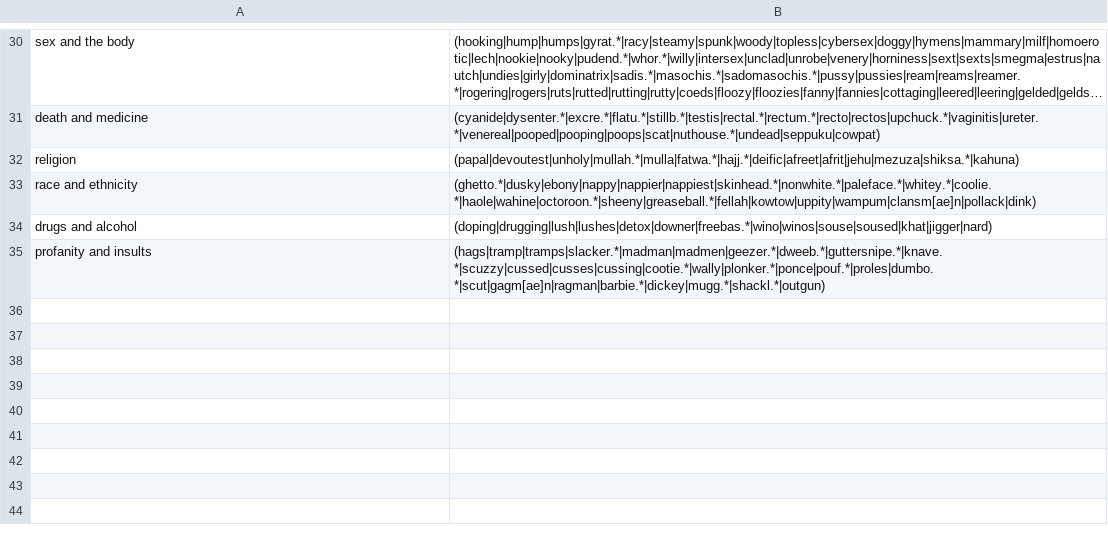
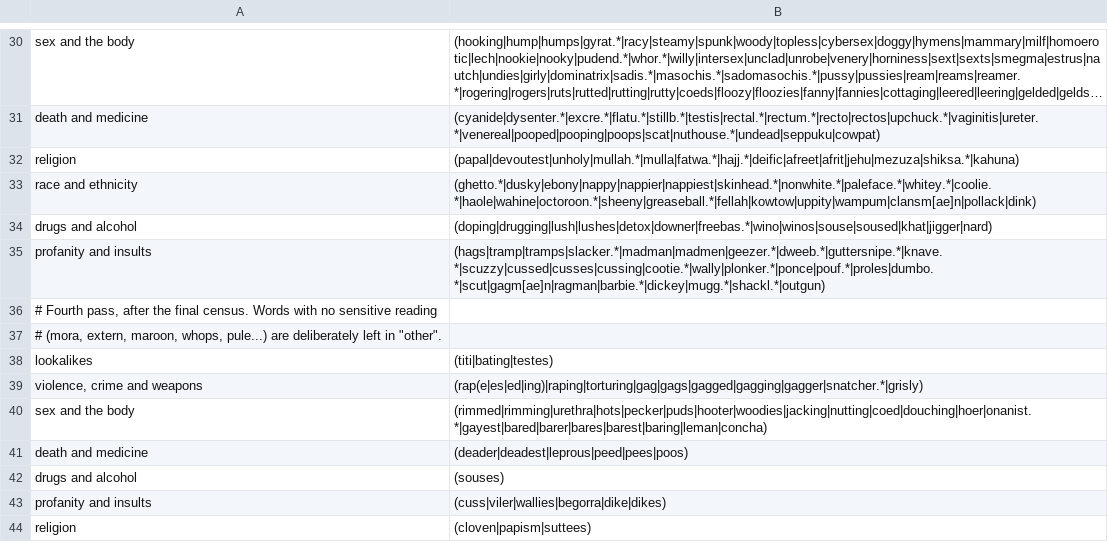
Before and after one commit to TheWingTheWong/nosuggest, a TSV file: data/categories.tsv, drawn as a sheet; only a part is shown, gaps mark what is left out; long unchanged cells end in …; the diff names each change by its address in the sheet, - before the commit and + after, or states it on an @@ line.

```diff
--- a/data/categories.tsv
+++ b/data/categories.tsv
+row 36: # Fourth pass, after the final census. Words with no sensitive reading
+row 37: # (mora, extern, maroon, whops, pule...) are deliberately left in "other".
+row 38: lookalikes | (titi|bating|testes)
+row 39: violence, crime and weapons | (rap(e|es|ed|ing)|raping|torturing|gag|gags|gagged|gagging|gagger|snatcher.*|grisly)
+row 40: sex and the body | (rimmed|rimming|urethra|hots|pecker|puds|hooter|woodies|jacking|nutting|coed|douching|hoer|onanist.*|gayest|bared|barer|bares|barest|baring|leman|concha)
+row 41: death and medicine | (deader|deadest|leprous|peed|pees|poos)
+row 42: drugs and alcohol | (souses)
+row 43: profanity and insults | (cuss|viler|wallies|begorra|dike|dikes)
+row 44: religion | (cloven|papism|suttees)
```
Also changed, not shown: data/26.5.1/audit-sample-en.tsv, 25 other files.
